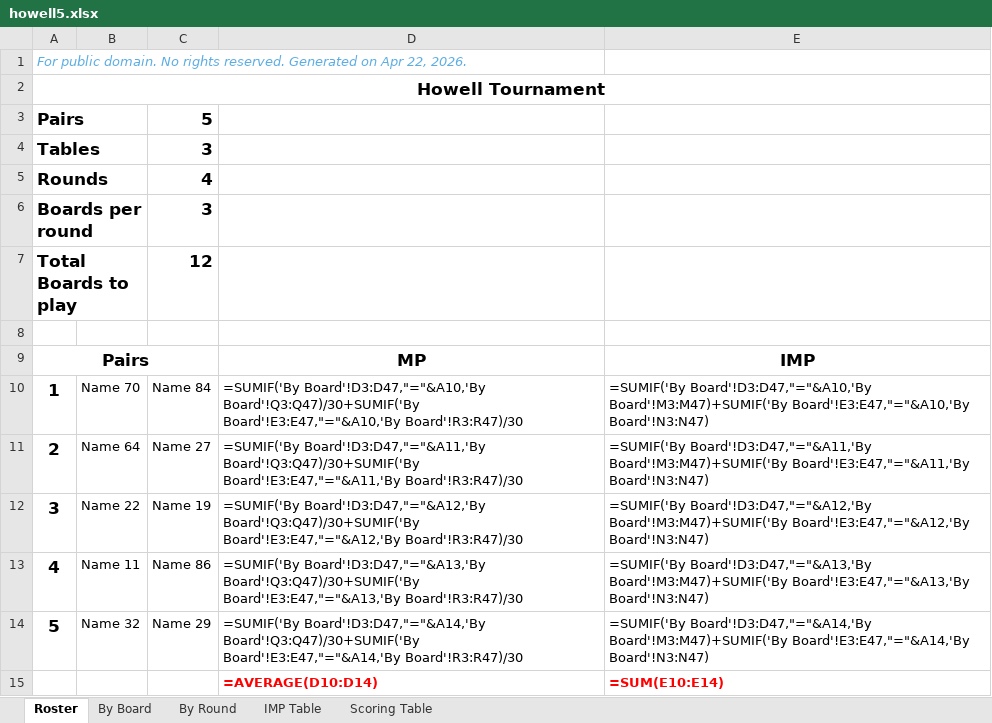
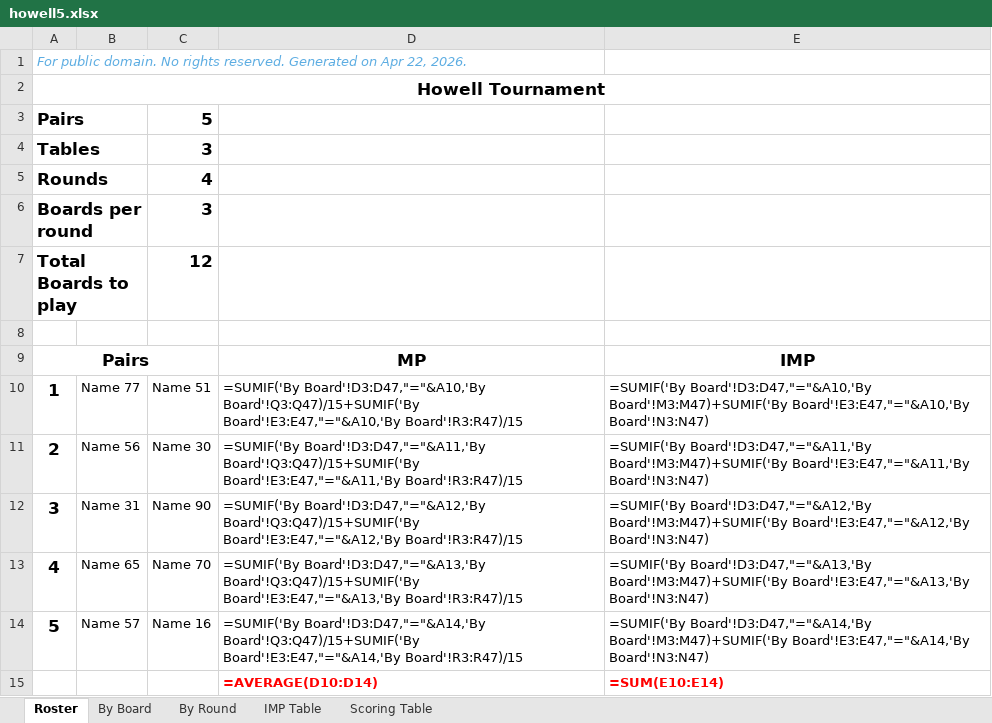
Before and after one commit to sywhub/howellcards, an Excel workbook: howell5.xlsx, sheet Roster, drawn as a sheet; values as stored, in another font and other column widths than the file's, no borders; formulas without a stored value are shown as written; the diff names each change by its address in the sheet, - before the commit and + after, or states it on an @@ line.

```diff
--- a/howell5.xlsx (sheet Roster)
+++ b/howell5.xlsx (sheet Roster)
-B10: Name 70
+B10: Name 77
-C10: Name 84
+C10: Name 51
-D10: =SUMIF('By Board'!D3:D47,"="&A10,'By Board'!Q3:Q47)/30+SUMIF('By Board'!E3:E47,"="&A10,'By Board'!R3:R47)/30
+D10: =SUMIF('By Board'!D3:D47,"="&A10,'By Board'!Q3:Q47)/15+SUMIF('By Board'!E3:E47,"="&A10,'By Board'!R3:R47)/15
-B11: Name 64
+B11: Name 56
-C11: Name 27
+C11: Name 30
-D11: =SUMIF('By Board'!D3:D47,"="&A11,'By Board'!Q3:Q47)/30+SUMIF('By Board'!E3:E47,"="&A11,'By Board'!R3:R47)/30
+D11: =SUMIF('By Board'!D3:D47,"="&A11,'By Board'!Q3:Q47)/15+SUMIF('By Board'!E3:E47,"="&A11,'By Board'!R3:R47)/15
-B12: Name 22
+B12: Name 31
-C12: Name 19
+C12: Name 90
-D12: =SUMIF('By Board'!D3:D47,"="&A12,'By Board'!Q3:Q47)/30+SUMIF('By Board'!E3:E47,"="&A12,'By Board'!R3:R47)/30
+D12: =SUMIF('By Board'!D3:D47,"="&A12,'By Board'!Q3:Q47)/15+SUMIF('By Board'!E3:E47,"="&A12,'By Board'!R3:R47)/15
-B13: Name 11
+B13: Name 65
-C13: Name 86
+C13: Name 70
-D13: =SUMIF('By Board'!D3:D47,"="&A13,'By Board'!Q3:Q47)/30+SUMIF('By Board'!E3:E47,"="&A13,'By Board'!R3:R47)/30
+D13: =SUMIF('By Board'!D3:D47,"="&A13,'By Board'!Q3:Q47)/15+SUMIF('By Board'!E3:E47,"="&A13,'By Board'!R3:R47)/15
-B14: Name 32
+B14: Name 57
-C14: Name 29
+C14: Name 16
-D14: =SUMIF('By Board'!D3:D47,"="&A14,'By Board'!Q3:Q47)/30+SUMIF('By Board'!E3:E47,"="&A14,'By Board'!R3:R47)/30
+D14: =SUMIF('By Board'!D3:D47,"="&A14,'By Board'!Q3:Q47)/15+SUMIF('By Board'!E3:E47,"="&A14,'By Board'!R3:R47)/15
```
Also changed, not shown: howell4.xlsx, howell7.xlsx, 16 other files.
